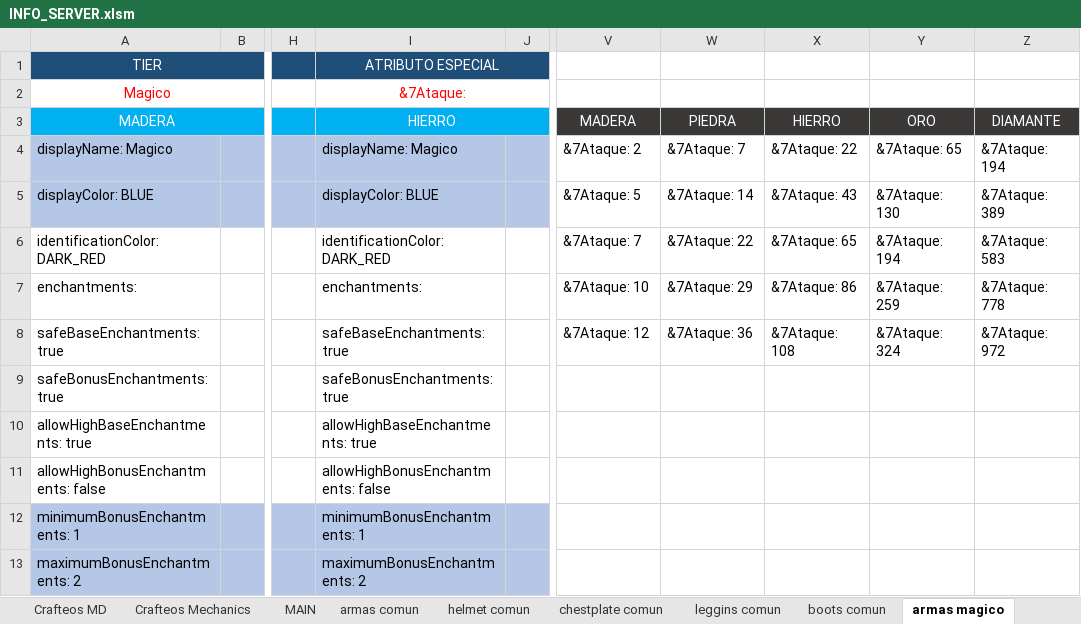
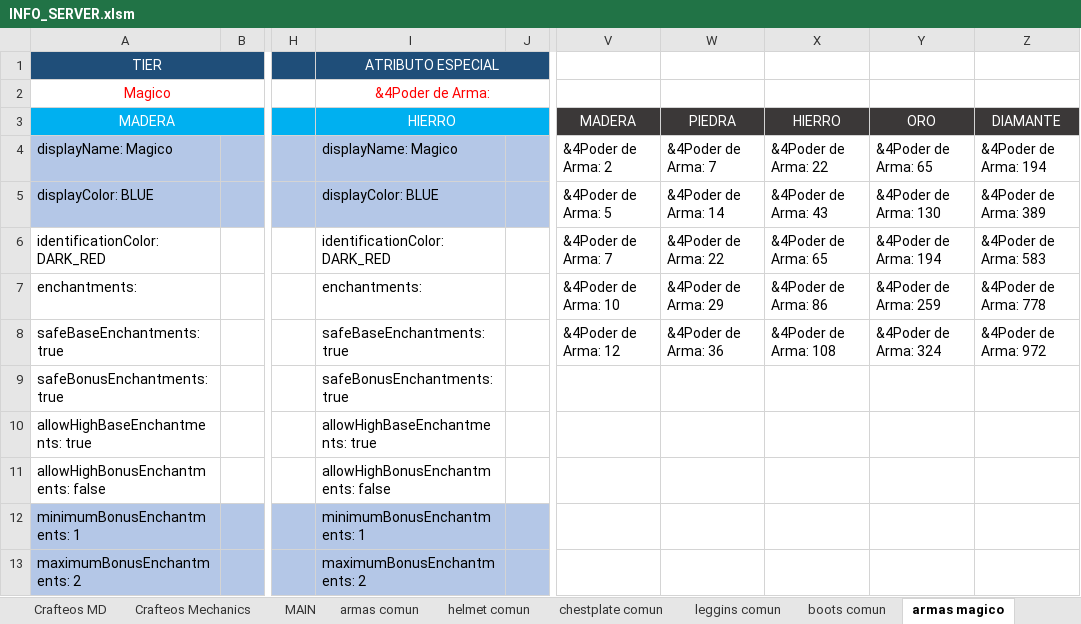
Before and after one commit to Decreeofpain/Hell-Tech, an Excel workbook: INFO_SERVER.xlsm, sheet armas magico, drawn as a sheet; only a part is shown, gaps mark what is left out; values as stored, in another font and other column widths than the file's, no borders; the diff names each change by its address in the sheet, - before the commit and + after, or states it on an @@ line.

```diff
--- a/INFO_SERVER.xlsm (sheet armas magico)
+++ b/INFO_SERVER.xlsm (sheet armas magico)
-I2 (ATRIBUTO ESPECIAL): &7Ataque:
+I2 (ATRIBUTO ESPECIAL): &4Poder de Arma:
-V4: &7Ataque: 2
+V4: &4Poder de Arma: 2
-W4: &7Ataque: 7
+W4: &4Poder de Arma: 7
-X4: &7Ataque: 22
+X4: &4Poder de Arma: 22
-Y4: &7Ataque: 65
+Y4: &4Poder de Arma: 65
-Z4: &7Ataque: 194
+Z4: &4Poder de Arma: 194
-V5: &7Ataque: 5
+V5: &4Poder de Arma: 5
-W5: &7Ataque: 14
+W5: &4Poder de Arma: 14
-X5: &7Ataque: 43
+X5: &4Poder de Arma: 43
-Y5: &7Ataque: 130
+Y5: &4Poder de Arma: 130
-Z5: &7Ataque: 389
+Z5: &4Poder de Arma: 389
-V6: &7Ataque: 7
+V6: &4Poder de Arma: 7
-W6: &7Ataque: 22
+W6: &4Poder de Arma: 22
-X6: &7Ataque: 65
+X6: &4Poder de Arma: 65
-Y6: &7Ataque: 194
+Y6: &4Poder de Arma: 194
-Z6: &7Ataque: 583
+Z6: &4Poder de Arma: 583
-V7: &7Ataque: 10
+V7: &4Poder de Arma: 10
-W7: &7Ataque: 29
+W7: &4Poder de Arma: 29
-X7: &7Ataque: 86
+X7: &4Poder de Arma: 86
-Y7: &7Ataque: 259
+Y7: &4Poder de Arma: 259
-Z7: &7Ataque: 778
+Z7: &4Poder de Arma: 778
-V8: &7Ataque: 12
+V8: &4Poder de Arma: 12
-W8: &7Ataque: 36
+W8: &4Poder de Arma: 36
-X8: &7Ataque: 108
+X8: &4Poder de Arma: 108
-Y8: &7Ataque: 324
+Y8: &4Poder de Arma: 324
-Z8: &7Ataque: 972
+Z8: &4Poder de Arma: 972
```
Also changed, not shown: sheet armas comun, sheet armas legendario, sheet armas ancestral, sheet armas raro, sheet MAIN, 55 other files.
